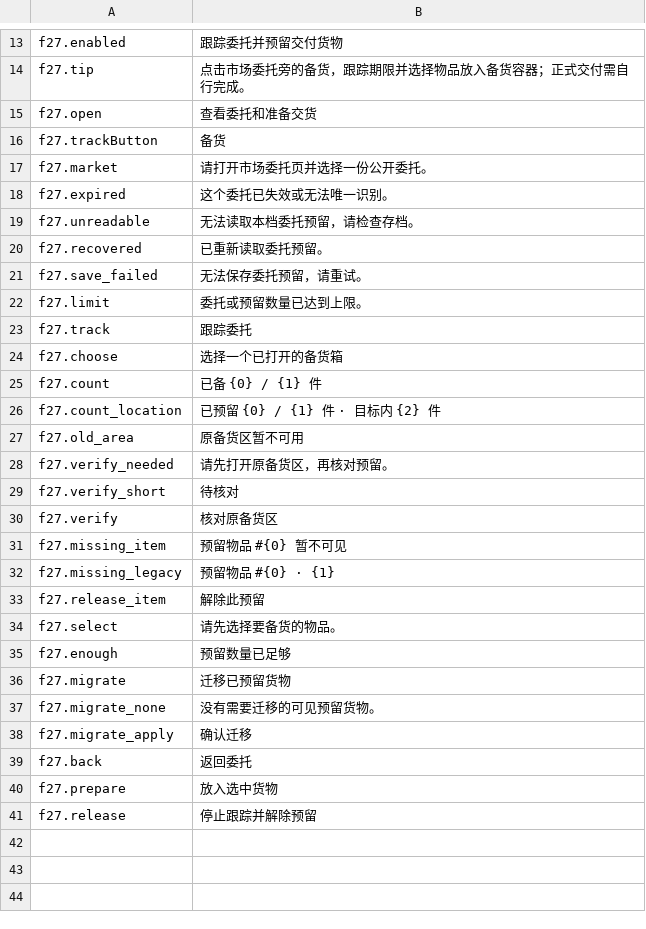
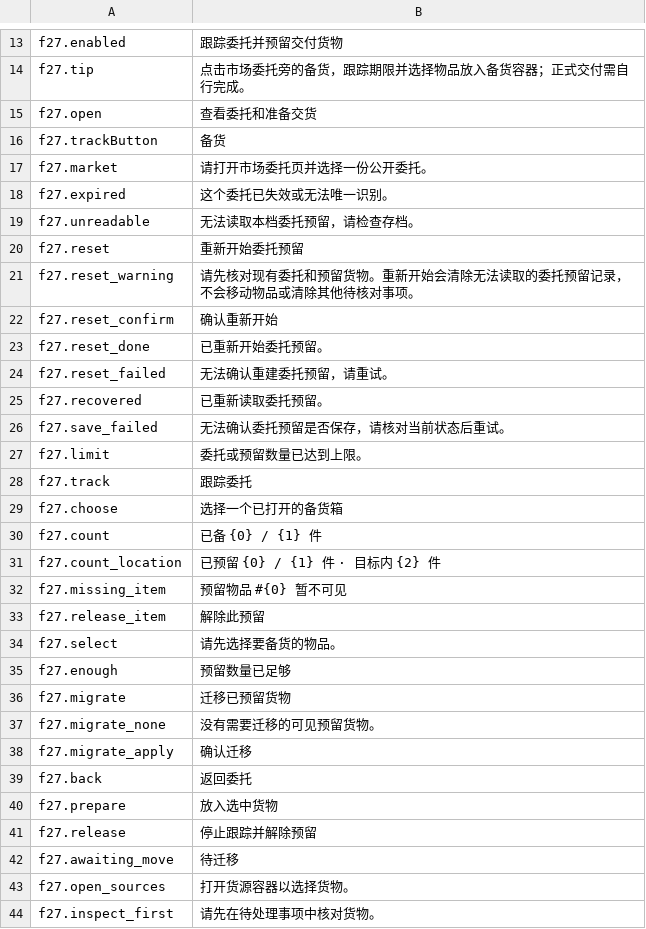
Before and after one commit to StarsWhere/Quality-of-Probably-Stolen, a CSV file: assets/Strings/Orders/zh.csv, drawn as a sheet; only a part is shown, gaps mark what is left out.

Commit message:
feat(orders): 改进订单状态和预留物品处理

```diff
--- a/assets/Strings/Orders/zh.csv
+++ b/assets/Strings/Orders/zh.csv
@@ -19,4 +19,9 @@ f27.expired,这个委托已失效或无法唯一识别。
 f27.unreadable,无法读取本档委托预留，请检查存档。
+f27.reset,重新开始委托预留
+f27.reset_warning,请先核对现有委托和预留货物。重新开始会清除无法读取的委托预留记录，不会移动物品或清除其他待核对事项。
+f27.reset_confirm,确认重新开始
+f27.reset_done,已重新开始委托预留。
+f27.reset_failed,无法确认重建委托预留，请重试。
 f27.recovered,已重新读取委托预留。
-f27.save_failed,无法保存委托预留，请重试。
+f27.save_failed,无法确认委托预留是否保存，请核对当前状态后重试。
 f27.limit,委托或预留数量已达到上限。
@@ -26,8 +31,3 @@ f27.count,已备 {0} / {1} 件
 f27.count_location,已预留 {0} / {1} 件 · 目标内 {2} 件
-f27.old_area,原备货区暂不可用
-f27.verify_needed,请先打开原备货区，再核对预留。
-f27.verify_short,待核对
-f27.verify,核对原备货区
 f27.missing_item,预留物品 #{0} 暂不可见
-f27.missing_legacy,预留物品 #{0} · {1}
 f27.release_item,解除此预留
@@ -41 +41,4 @@ f27.prepare,放入选中货物
 f27.release,停止跟踪并解除预留
+f27.awaiting_move,待迁移
+f27.open_sources,打开货源容器以选择货物。
+f27.inspect_first,请先在待处理事项中核对货物。
```
Also changed, not shown: assets/Strings/Orders/en.csv, 6 other files.
